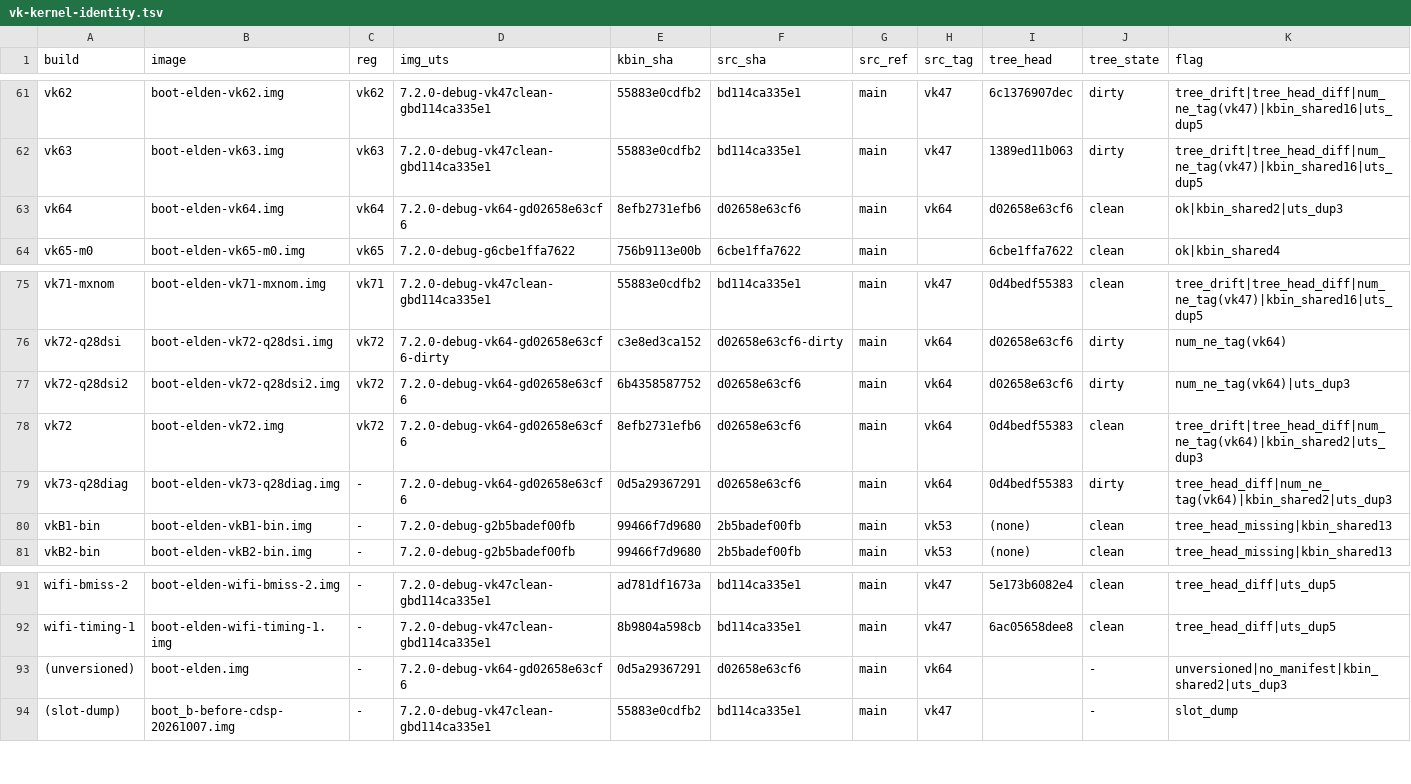
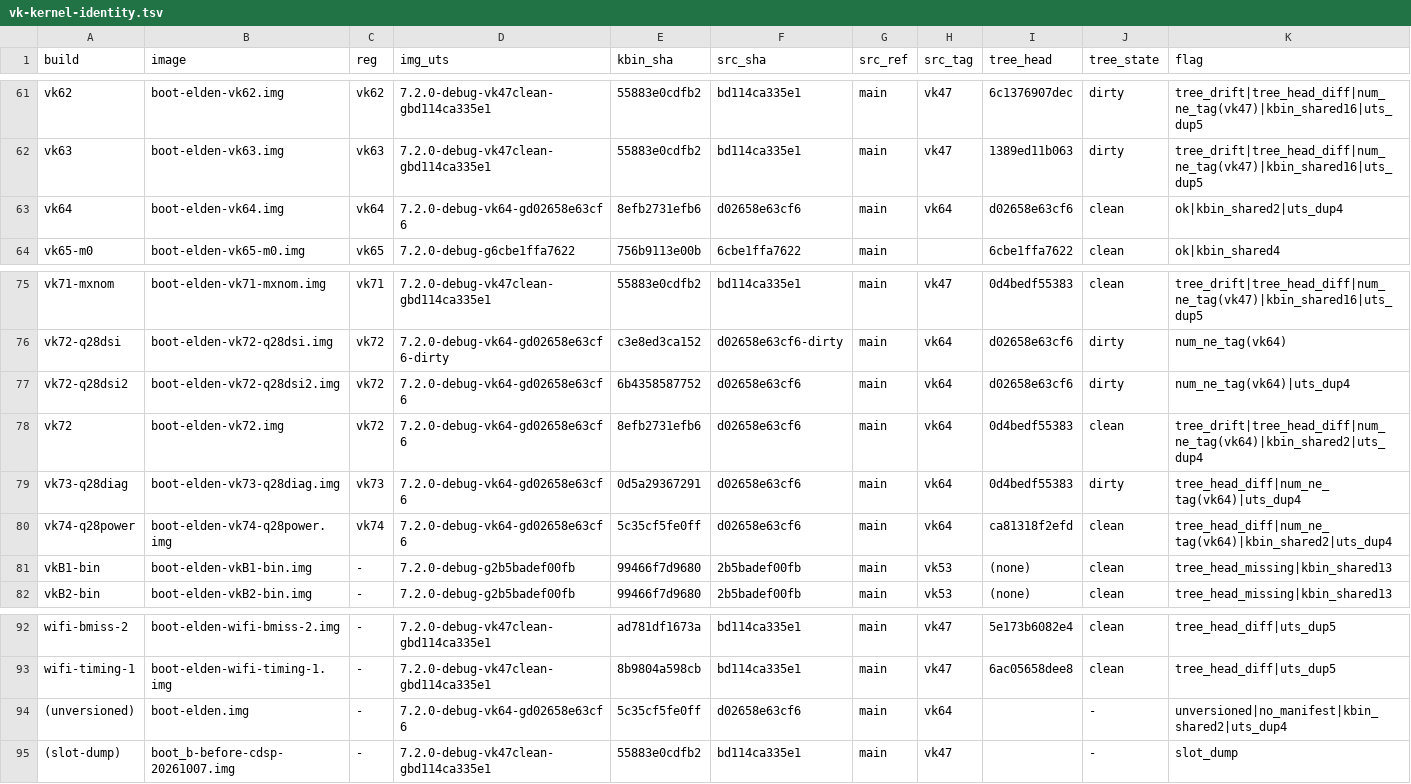
Before and after one commit to xiaquwan1001/lenovo-legion-y700-gen4-tb322fc-elden-linux, a TSV file: versions/vk-kernel-identity.tsv, drawn as a sheet; only a part is shown, gaps mark what is left out.

```diff
--- a/versions/vk-kernel-identity.tsv
+++ b/versions/vk-kernel-identity.tsv
@@ -62,3 +62,3 @@ vk62	boot-elden-vk62.img	vk62	7.2.0-debug-vk47clean-gbd114ca335e1	55883e0cdfb2	b
 vk63	boot-elden-vk63.img	vk63	7.2.0-debug-vk47clean-gbd114ca335e1	55883e0cdfb2	bd114ca335e1	main	vk47	1389ed11b063	dirty	tree_drift|tree_head_diff|num_ne_tag(vk47)|kbin_shared16|uts_dup5
-vk64	boot-elden-vk64.img	vk64	7.2.0-debug-vk64-gd02658e63cf6	8efb2731efb6	d02658e63cf6	main	vk64	d02658e63cf6	clean	ok|kbin_shared2|uts_dup3
+vk64	boot-elden-vk64.img	vk64	7.2.0-debug-vk64-gd02658e63cf6	8efb2731efb6	d02658e63cf6	main	vk64	d02658e63cf6	clean	ok|kbin_shared2|uts_dup4
 vk65-m0	boot-elden-vk65-m0.img	vk65	7.2.0-debug-g6cbe1ffa7622	756b9113e00b	6cbe1ffa7622	main		6cbe1ffa7622	clean	ok|kbin_shared4
@@ -76,5 +76,6 @@ vk71-mxnom	boot-elden-vk71-mxnom.img	vk71	7.2.0-debug-vk47clean-gbd114ca335e1	55
 vk72-q28dsi	boot-elden-vk72-q28dsi.img	vk72	7.2.0-debug-vk64-gd02658e63cf6-dirty	c3e8ed3ca152	d02658e63cf6-dirty	main	vk64	d02658e63cf6	dirty	num_ne_tag(vk64)
-vk72-q28dsi2	boot-elden-vk72-q28dsi2.img	vk72	7.2.0-debug-vk64-gd02658e63cf6	6b4358587752	d02658e63cf6	main	vk64	d02658e63cf6	dirty	num_ne_tag(vk64)|uts_dup3
-vk72	boot-elden-vk72.img	vk72	7.2.0-debug-vk64-gd02658e63cf6	8efb2731efb6	d02658e63cf6	main	vk64	0d4bedf55383	clean	tree_drift|tree_head_diff|num_ne_tag(vk64)|kbin_shared2|uts_dup3
-vk73-q28diag	boot-elden-vk73-q28diag.img	-	7.2.0-debug-vk64-gd02658e63cf6	0d5a29367291	d02658e63cf6	main	vk64	0d4bedf55383	dirty	tree_head_diff|num_ne_tag(vk64)|kbin_shared2|uts_dup3
+vk72-q28dsi2	boot-elden-vk72-q28dsi2.img	vk72	7.2.0-debug-vk64-gd02658e63cf6	6b4358587752	d02658e63cf6	main	vk64	d02658e63cf6	dirty	num_ne_tag(vk64)|uts_dup4
+vk72	boot-elden-vk72.img	vk72	7.2.0-debug-vk64-gd02658e63cf6	8efb2731efb6	d02658e63cf6	main	vk64	0d4bedf55383	clean	tree_drift|tree_head_diff|num_ne_tag(vk64)|kbin_shared2|uts_dup4
+vk73-q28diag	boot-elden-vk73-q28diag.img	vk73	7.2.0-debug-vk64-gd02658e63cf6	0d5a29367291	d02658e63cf6	main	vk64	0d4bedf55383	dirty	tree_head_diff|num_ne_tag(vk64)|uts_dup4
+vk74-q28power	boot-elden-vk74-q28power.img	vk74	7.2.0-debug-vk64-gd02658e63cf6	5c35cf5fe0ff	d02658e63cf6	main	vk64	ca81318f2efd	clean	tree_head_diff|num_ne_tag(vk64)|kbin_shared2|uts_dup4
 vkB1-bin	boot-elden-vkB1-bin.img	-	7.2.0-debug-g2b5badef00fb	99466f7d9680	2b5badef00fb	main	vk53	(none)	clean	tree_head_missing|kbin_shared13
@@ -92,3 +93,3 @@ wifi-bmiss-2	boot-elden-wifi-bmiss-2.img	-	7.2.0-debug-vk47clean-gbd114ca335e1	a
 wifi-timing-1	boot-elden-wifi-timing-1.img	-	7.2.0-debug-vk47clean-gbd114ca335e1	8b9804a598cb	bd114ca335e1	main	vk47	6ac05658dee8	clean	tree_head_diff|uts_dup5
-(unversioned)	boot-elden.img	-	7.2.0-debug-vk64-gd02658e63cf6	0d5a29367291	d02658e63cf6	main	vk64		-	unversioned|no_manifest|kbin_shared2|uts_dup3
+(unversioned)	boot-elden.img	-	7.2.0-debug-vk64-gd02658e63cf6	5c35cf5fe0ff	d02658e63cf6	main	vk64		-	unversioned|no_manifest|kbin_shared2|uts_dup4
 (slot-dump)	boot_b-before-cdsp-20261007.img	-	7.2.0-debug-vk47clean-gbd114ca335e1	55883e0cdfb2	bd114ca335e1	main	vk47		-	slot_dump
```
Also changed, not shown: versions/vk-registry.tsv, 28 other files.
